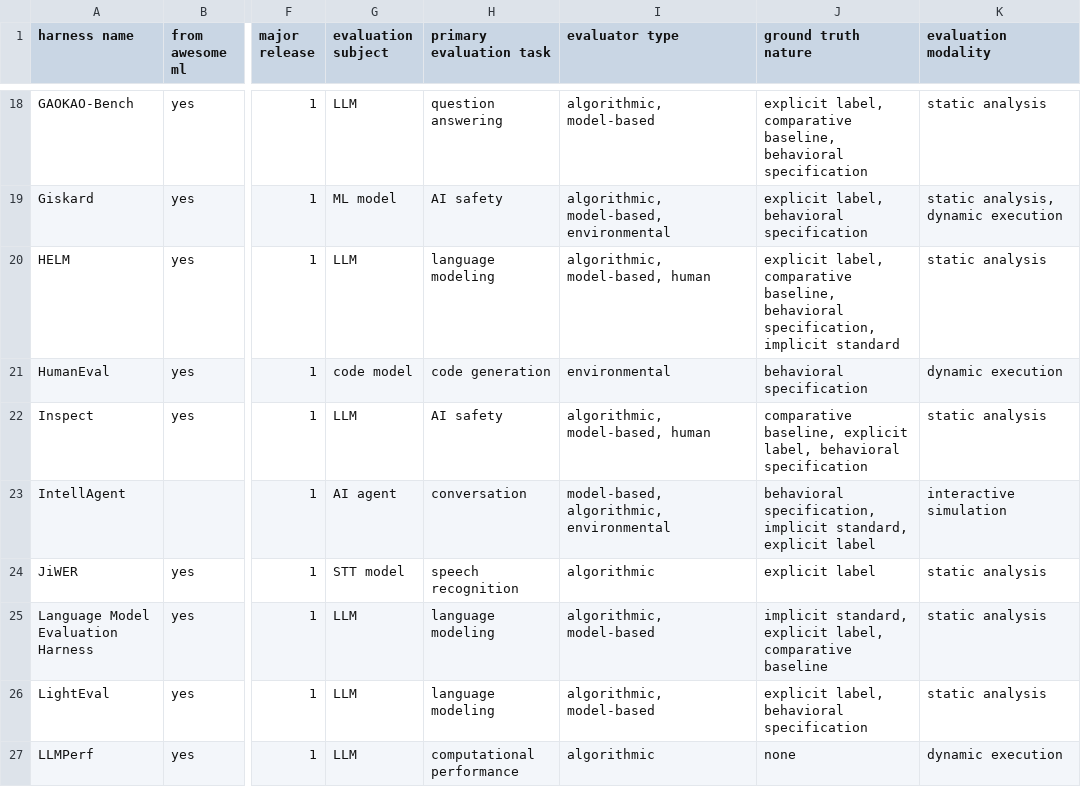
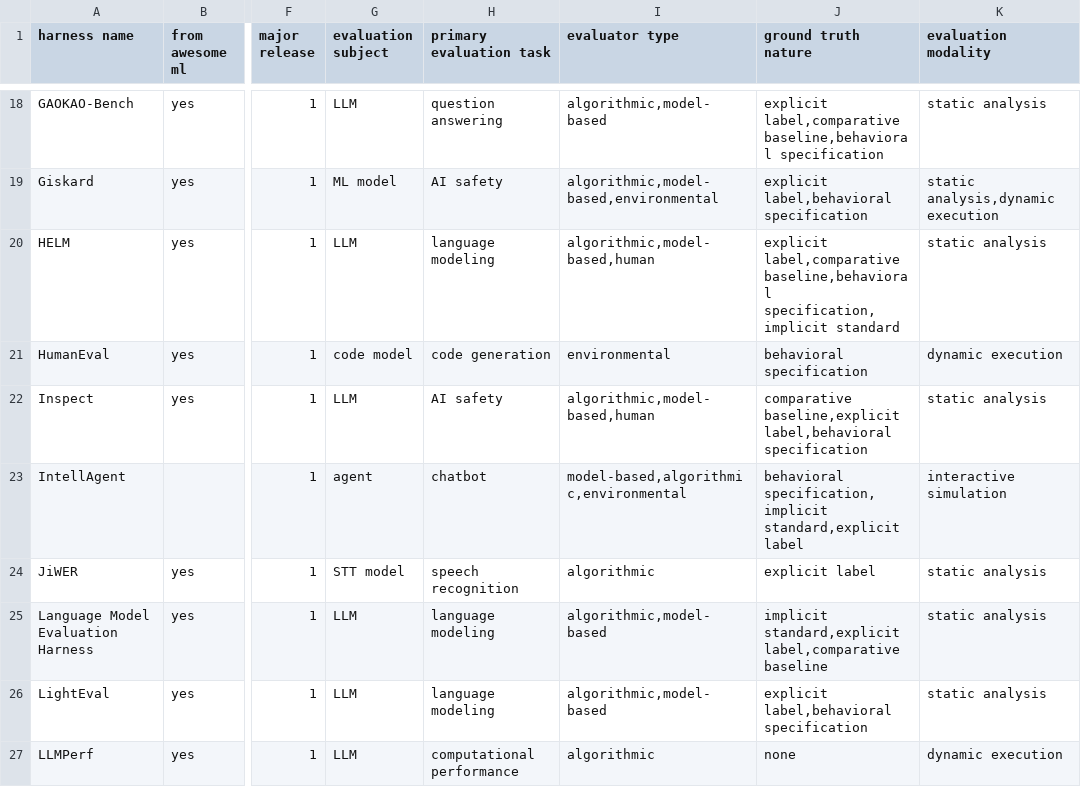
Before and after one commit to zhimin-z/EvalEng, a CSV file: data/evaluation_harness_metadata.csv, drawn as a sheet; only a part is shown, gaps mark what is left out; the diff covers the shown part only; the diff names each change by its address in the sheet, - before the commit and + after, or states it on an @@ line.

```diff
--- a/data/evaluation_harness_metadata.csv
+++ b/data/evaluation_harness_metadata.csv
-I18 (evaluator type): algorithmic, model-based
+I18 (evaluator type): algorithmic,model-based
-J18 (ground truth nature): explicit label, comparative baseline, behavioral specification
+J18 (ground truth nature): explicit label,comparative baseline,behavioral specification
-I19 (evaluator type): algorithmic, model-based, environmental
+I19 (evaluator type): algorithmic,model-based,environmental
-J19 (ground truth nature): explicit label, behavioral specification
+J19 (ground truth nature): explicit label,behavioral specification
-K19 (evaluation modality): static analysis, dynamic execution
+K19 (evaluation modality): static analysis,dynamic execution
-I20 (evaluator type): algorithmic, model-based, human
+I20 (evaluator type): algorithmic,model-based,human
-J20 (ground truth nature): explicit label, comparative baseline, behavioral specification, implicit standard
+J20 (ground truth nature): explicit label,comparative baseline,behavioral specification,implicit standard
-I22 (evaluator type): algorithmic, model-based, human
+I22 (evaluator type): algorithmic,model-based,human
-J22 (ground truth nature): comparative baseline, explicit label, behavioral specification
+J22 (ground truth nature): comparative baseline,explicit label,behavioral specification
-G23 (evaluation subject): AI agent
+G23 (evaluation subject): agent
-H23 (primary evaluation task): conversation
+H23 (primary evaluation task): chatbot
-I23 (evaluator type): model-based, algorithmic, environmental
+I23 (evaluator type): model-based,algorithmic,environmental
-J23 (ground truth nature): behavioral specification, implicit standard, explicit label
+J23 (ground truth nature): behavioral specification,implicit standard,explicit label
-I25:I26 (evaluator type): algorithmic, model-based
+I25:I26 (evaluator type): algorithmic,model-based
-J25 (ground truth nature): implicit standard, explicit label, comparative baseline
+J25 (ground truth nature): implicit standard,explicit label,comparative baseline
-J26 (ground truth nature): explicit label, behavioral specification
+J26 (ground truth nature): explicit label,behavioral specification
```
Also changed, not shown: 89 edited cells elsewhere in this file, 1 other file.
